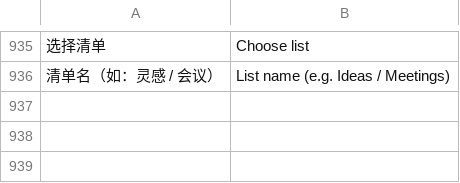
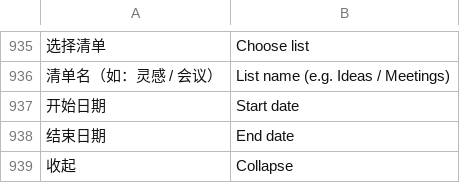
Before and after one commit to lianbang999-crypto/foyue01, a TSV file: looka/i18n/dict-en.tsv, drawn as a sheet; only a part is shown, gaps mark what is left out; the diff names each change by its address in the sheet, - before the commit and + after, or states it on an @@ line.

```diff
--- a/looka/i18n/dict-en.tsv
+++ b/looka/i18n/dict-en.tsv
+row 937: 开始日期 | Start date
+row 938: 结束日期 | End date
+row 939: 收起 | Collapse
```
Also changed, not shown: 9 other files.
